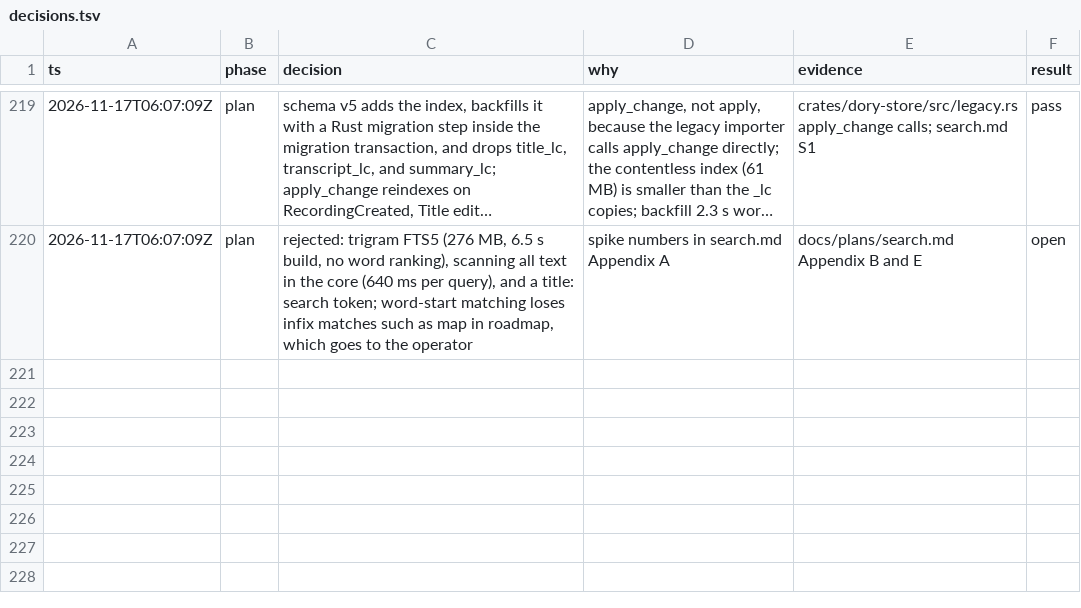
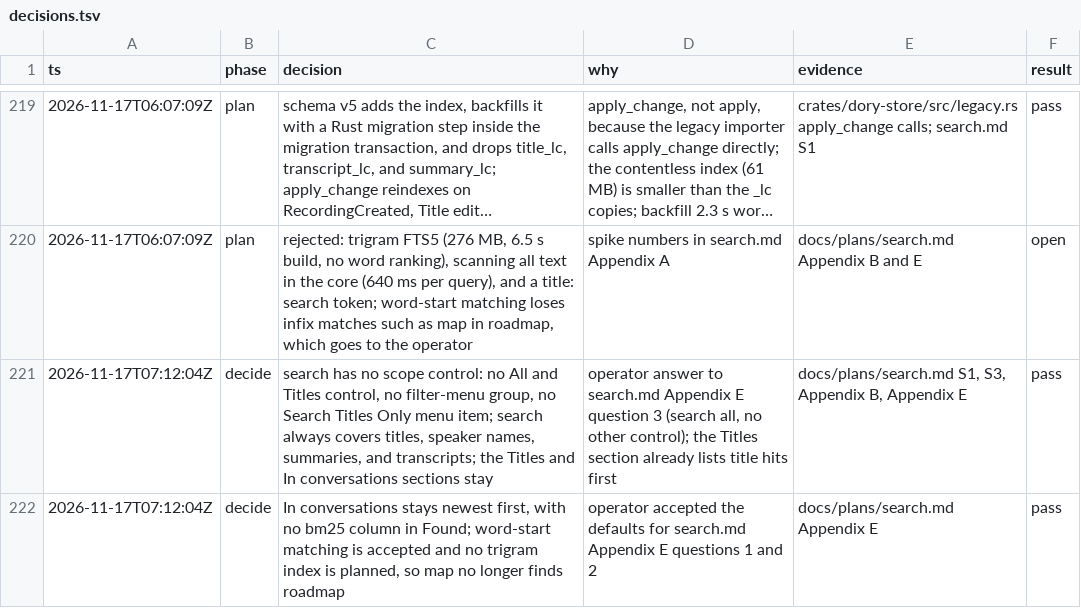
Before and after one commit to duyth1203/dory, a TSV file: docs/plans/decisions.tsv, drawn as a sheet; only a part is shown, gaps mark what is left out; long unchanged cells end in …; the diff names each change by its address in the sheet, - before the commit and + after, or states it on an @@ line.

Commit message:
docs: search covers all text with no scope control, per the operator's answers

```diff
--- a/docs/plans/decisions.tsv
+++ b/docs/plans/decisions.tsv
+row 221: 2026-11-17T07:12:04Z | decide | search has no scope control: no All and Titles control, no filter-menu group, no Search Titles Only menu item; search always covers titles, speaker names, summaries, and transcripts; the Titles and In conversations sections stay | operator answer to search.md Appendix E question 3 (search all, no other control); the Titles section already lists title hits first | docs/plans/search.md S1, S3, Appendix B, Appendix E | pass
+row 222: 2026-11-17T07:12:04Z | decide | In conversations stays newest first, with no bm25 column in Found; word-start matching is accepted and no trigram index is planned, so map no longer finds roadmap | operator accepted the defaults for search.md Appendix E questions 1 and 2 | docs/plans/search.md Appendix E | pass
```
Also changed, not shown: 1 other file.
